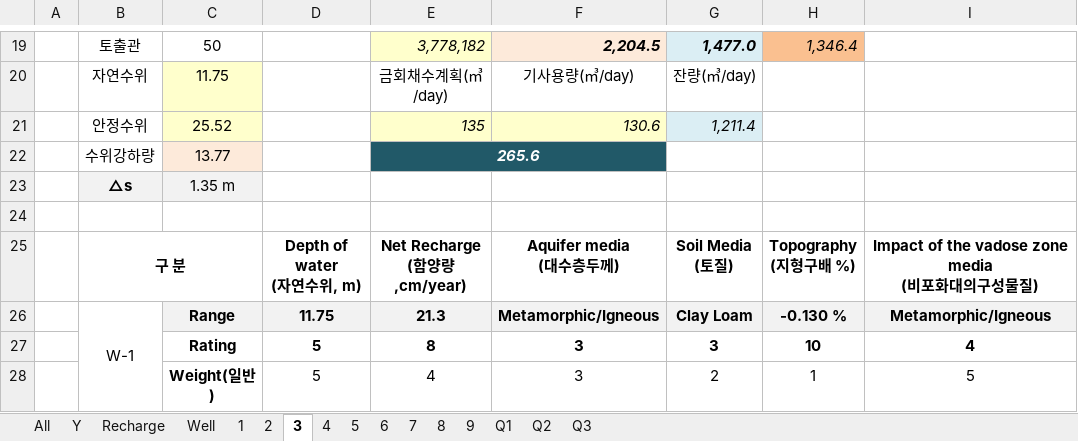
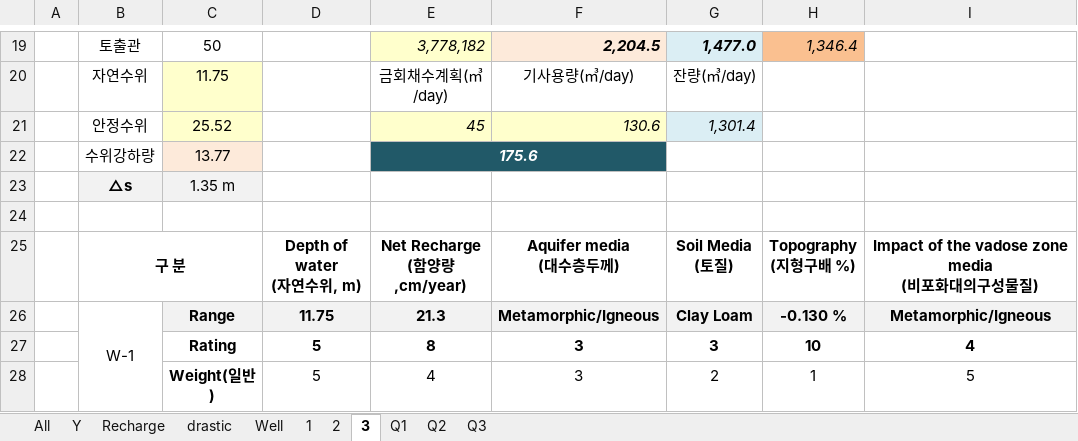
Before and after one commit to ihanseol/02_Excel, an Excel workbook: 07_LandSlide/09_기본관정데이타/B2_기본관정 데이타 지열공 , 2024-02-29.xlsm, sheet 3, drawn as a sheet; only a part is shown, gaps mark what is left out; values as stored, in another font and other column widths than the file's, no borders; charts and pictures not drawn; the diff names each change by its address in the sheet, - before the commit and + after, or states it on an @@ line.

```diff
--- a/07_LandSlide/09_기본관정데이타/B2_기본관정 데이타 지열공 , 2024-02-29.xlsm (sheet 3)
+++ b/07_LandSlide/09_기본관정데이타/B2_기본관정 데이타 지열공 , 2024-02-29.xlsm (sheet 3)
-sheet tab: 4
-sheet tab: 5
-sheet tab: 6
-sheet tab: 7
-sheet tab: 8
-sheet tab: 9
@@ sheet tab unhidden: drastic @@
-E21: 135
+E21: 45
-G21: 1,211.4
+G21: 1,301.4
-E22: 265.6
+E22: 175.6
```
Also changed, not shown: sheet Well, sheet 2, sheet 1, charts or pictures.
